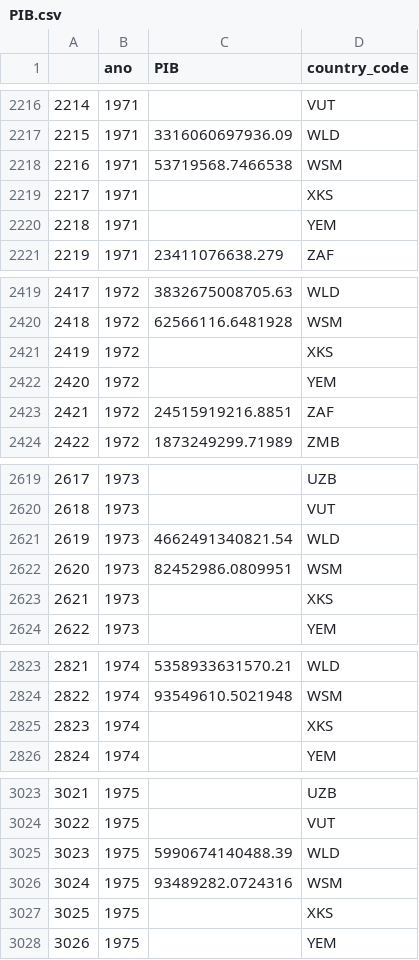
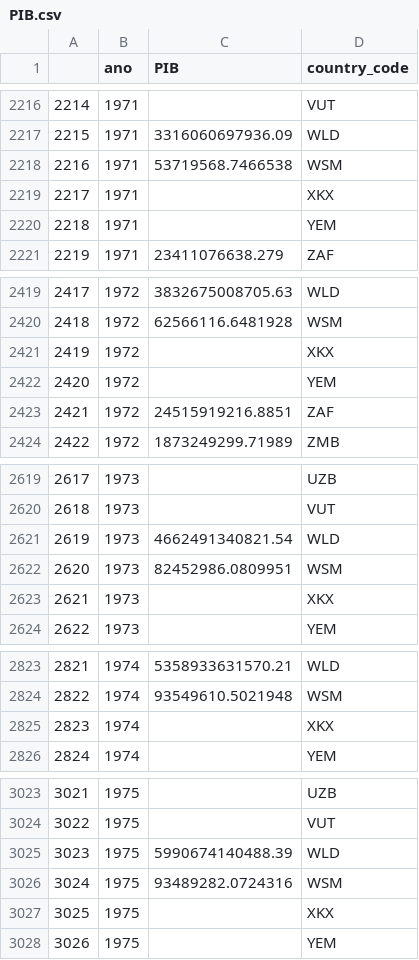
Before and after one commit to arturvidalkrause/os_pinheirinhos, a CSV file: data/limpos/PIB.csv, drawn as a sheet; only a part is shown, gaps mark what is left out; the diff covers the shown part only.

```diff
--- a/data/limpos/PIB.csv
+++ b/data/limpos/PIB.csv
@@ -2218,3 +2218,3 @@
 2216,1971,53719568.7466538,WSM
-2217,1971,,XKS
+2217,1971,,XKX
 2218,1971,,YEM
@@ -2420,3 +2420,3 @@
 2418,1972,62566116.6481928,WSM
-2419,1972,,XKS
+2419,1972,,XKX
 2420,1972,,YEM
@@ -2622,3 +2622,3 @@
 2620,1973,82452986.0809951,WSM
-2621,1973,,XKS
+2621,1973,,XKX
 2622,1973,,YEM
@@ -2824,3 +2824,3 @@
 2822,1974,93549610.5021948,WSM
-2823,1974,,XKS
+2823,1974,,XKX
 2824,1974,,YEM
@@ -3026,3 +3026,3 @@
 3024,1975,93489282.0724316,WSM
-3025,1975,,XKS
+3025,1975,,XKX
 3026,1975,,YEM
```
Also changed, not shown: 57 edited cells elsewhere in this file, data/limpos/emissoes_co2.csv, data/limpos/terras_araveis.csv, 6 other files.
